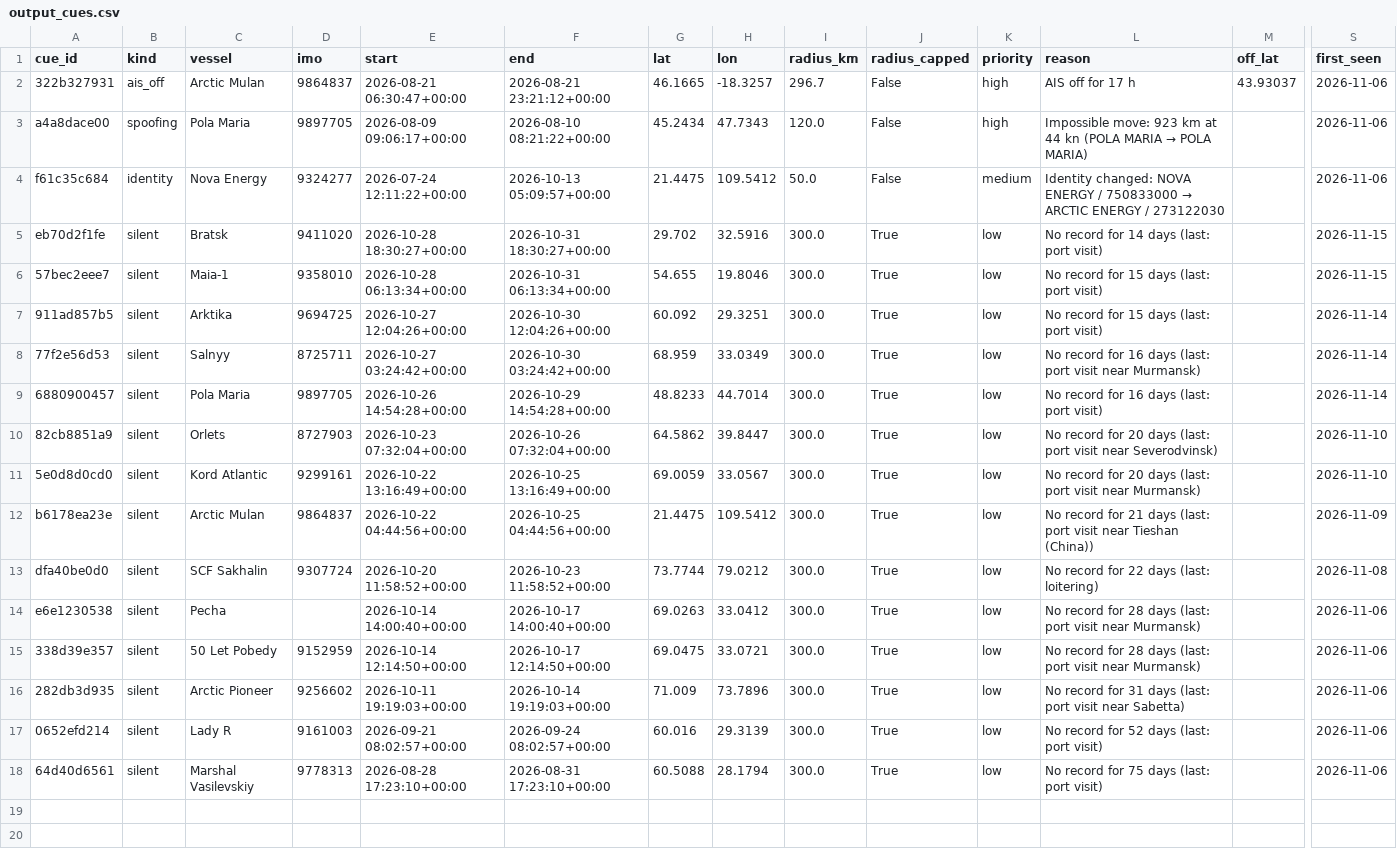
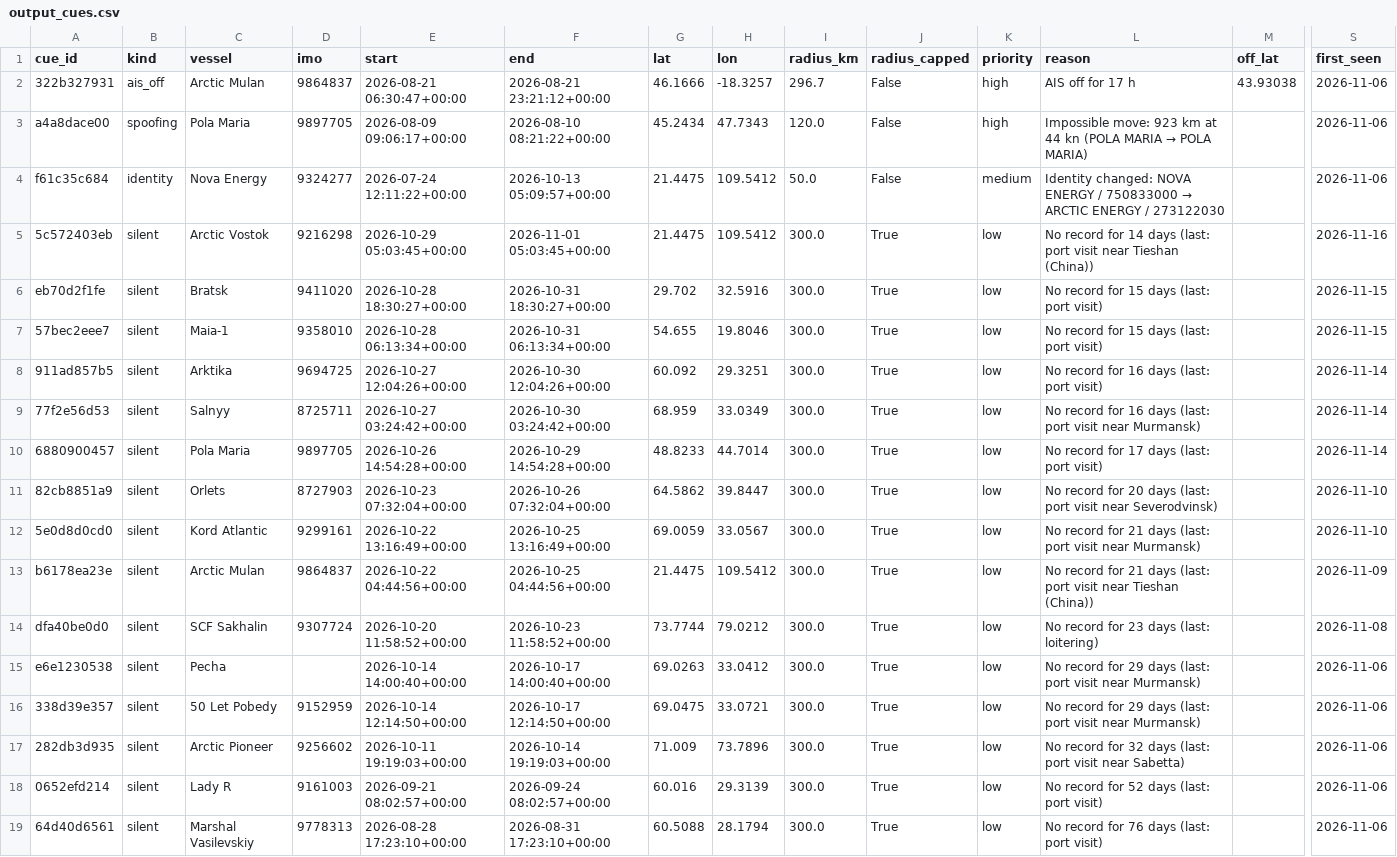
Before and after one commit to snevitt2015/Arctic-Database-Interface, a CSV file: data/output_cues.csv, drawn as a sheet; only a part is shown, gaps mark what is left out; addresses are those after the commit; rows hold the shown columns only; the diff names each change by its address in the sheet, - before the commit and + after, or states it on an @@ line.

```diff
--- a/data/output_cues.csv
+++ b/data/output_cues.csv
-G2 (lat): 46.1665
+G2 (lat): 46.1666
-M2 (off_lat): 43.93037
+M2 (off_lat): 43.93038
+row 5: 5c572403eb | silent | Arctic Vostok | 9216298 | 2026-10-29 05:03:45+00:00 | 2026-11-01 05:03:45+00:00 | 21.4475 | 109.5412 | 300.0 | True | low | No record for 14 days (last: port visit near Tieshan (China)) |  | 2026-11-16
-L6 (reason): No record for 14 days (last: port visit)
+L6 (reason): No record for 15 days (last: port visit)
-L8 (reason): No record for 15 days (last: port visit)
+L8 (reason): No record for 16 days (last: port visit)
-L10 (reason): No record for 16 days (last: port visit)
+L10 (reason): No record for 17 days (last: port visit)
-L12 (reason): …record for 20 days (last:…
+L12 (reason): …record for 21 days (last:…
-L14 (reason): No record for 22 days (last: loitering)
+L14 (reason): No record for 23 days (last: loitering)
-L15:L16 (reason): …record for 28 days (last:…
+L15:L16 (reason): …record for 29 days (last:…
-L17 (reason): …record for 31 days (last:…
+L17 (reason): …record for 32 days (last:…
-L19 (reason): No record for 75 days (last: port visit)
+L19 (reason): No record for 76 days (last: port visit)
```
Also changed, not shown: data/output_dark_periods.csv, data/output_predictions.csv, 3 other files.
